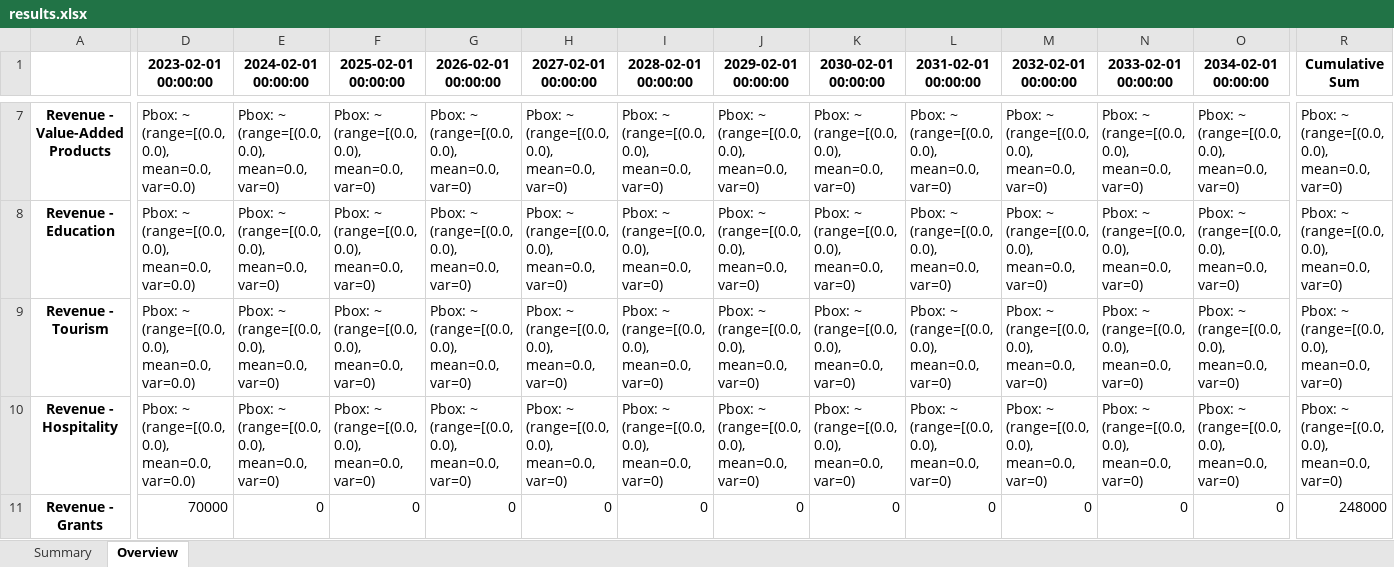
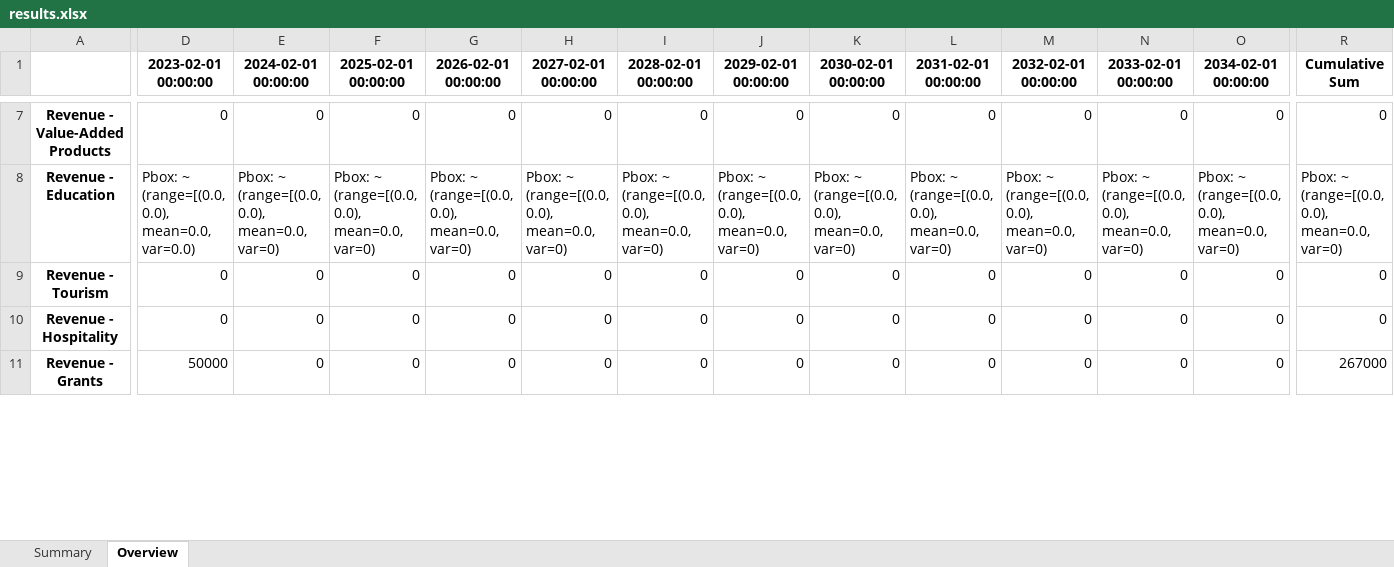
Before and after one commit to GaiaKnowledge/VerticalFarming, an Excel workbook: results.xlsx, sheet Overview, drawn as a sheet; only a part is shown, gaps mark what is left out; values as stored, in another font and other column widths than the file's, no borders; the diff covers the shown part only; the diff names each change by its address in the sheet, - before the commit and + after, or states it on an @@ line.

```diff
--- a/results.xlsx (sheet Overview)
+++ b/results.xlsx (sheet Overview)
-D7 (2023-02-01 00:00:00): Pbox: ~ (range=[(0.0, 0.0), mean=0.0, var=0.0)
+D7 (2023-02-01 00:00:00): 0
-E7 (2024-02-01 00:00:00): Pbox: ~ (range=[(0.0, 0.0), mean=0.0, var=0)
+E7 (2024-02-01 00:00:00): 0
-F7 (2025-02-01 00:00:00): Pbox: ~ (range=[(0.0, 0.0), mean=0.0, var=0)
+F7 (2025-02-01 00:00:00): 0
-G7 (2026-02-01 00:00:00): Pbox: ~ (range=[(0.0, 0.0), mean=0.0, var=0)
+G7 (2026-02-01 00:00:00): 0
-H7 (2027-02-01 00:00:00): Pbox: ~ (range=[(0.0, 0.0), mean=0.0, var=0)
+H7 (2027-02-01 00:00:00): 0
-I7 (2028-02-01 00:00:00): Pbox: ~ (range=[(0.0, 0.0), mean=0.0, var=0)
+I7 (2028-02-01 00:00:00): 0
-J7 (2029-02-01 00:00:00): Pbox: ~ (range=[(0.0, 0.0), mean=0.0, var=0)
+J7 (2029-02-01 00:00:00): 0
-K7 (2030-02-01 00:00:00): Pbox: ~ (range=[(0.0, 0.0), mean=0.0, var=0)
+K7 (2030-02-01 00:00:00): 0
-L7 (2031-02-01 00:00:00): Pbox: ~ (range=[(0.0, 0.0), mean=0.0, var=0)
+L7 (2031-02-01 00:00:00): 0
-M7 (2032-02-01 00:00:00): Pbox: ~ (range=[(0.0, 0.0), mean=0.0, var=0)
+M7 (2032-02-01 00:00:00): 0
-N7 (2033-02-01 00:00:00): Pbox: ~ (range=[(0.0, 0.0), mean=0.0, var=0)
+N7 (2033-02-01 00:00:00): 0
-O7 (2034-02-01 00:00:00): Pbox: ~ (range=[(0.0, 0.0), mean=0.0, var=0)
+O7 (2034-02-01 00:00:00): 0
-R7 (Cumulative Sum): Pbox: ~ (range=[(0.0, 0.0), mean=0.0, var=0)
+R7 (Cumulative Sum): 0
-D9:D10 (2023-02-01 00:00:00): Pbox: ~ (range=[(0.0, 0.0), mean=0.0, var=0.0)
+D9:D10 (2023-02-01 00:00:00): 0
-E9:E10 (2024-02-01 00:00:00): Pbox: ~ (range=[(0.0, 0.0), mean=0.0, var=0)
+E9:E10 (2024-02-01 00:00:00): 0
-F9:F10 (2025-02-01 00:00:00): Pbox: ~ (range=[(0.0, 0.0), mean=0.0, var=0)
+F9:F10 (2025-02-01 00:00:00): 0
-G9:G10 (2026-02-01 00:00:00): Pbox: ~ (range=[(0.0, 0.0), mean=0.0, var=0)
+G9:G10 (2026-02-01 00:00:00): 0
-H9:H10 (2027-02-01 00:00:00): Pbox: ~ (range=[(0.0, 0.0), mean=0.0, var=0)
+H9:H10 (2027-02-01 00:00:00): 0
-I9:I10 (2028-02-01 00:00:00): Pbox: ~ (range=[(0.0, 0.0), mean=0.0, var=0)
+I9:I10 (2028-02-01 00:00:00): 0
-J9:J10 (2029-02-01 00:00:00): Pbox: ~ (range=[(0.0, 0.0), mean=0.0, var=0)
+J9:J10 (2029-02-01 00:00:00): 0
-K9:K10 (2030-02-01 00:00:00): Pbox: ~ (range=[(0.0, 0.0), mean=0.0, var=0)
+K9:K10 (2030-02-01 00:00:00): 0
-L9:L10 (2031-02-01 00:00:00): Pbox: ~ (range=[(0.0, 0.0), mean=0.0, var=0)
+L9:L10 (2031-02-01 00:00:00): 0
-M9:M10 (2032-02-01 00:00:00): Pbox: ~ (range=[(0.0, 0.0), mean=0.0, var=0)
+M9:M10 (2032-02-01 00:00:00): 0
-N9:N10 (2033-02-01 00:00:00): Pbox: ~ (range=[(0.0, 0.0), mean=0.0, var=0)
+N9:N10 (2033-02-01 00:00:00): 0
-O9:O10 (2034-02-01 00:00:00): Pbox: ~ (range=[(0.0, 0.0), mean=0.0, var=0)
+O9:O10 (2034-02-01 00:00:00): 0
-R9:R10 (Cumulative Sum): Pbox: ~ (range=[(0.0, 0.0), mean=0.0, var=0)
+R9:R10 (Cumulative Sum): 0
-D11 (2023-02-01 00:00:00): 70000
+D11 (2023-02-01 00:00:00): 50000
-R11 (Cumulative Sum): 248000
+R11 (Cumulative Sum): 267000
```
Also changed, not shown: 346 edited cells elsewhere in this sheet, sheet Summary, Current_Financial_Model.xlsx, Current_Financial_Model_FU_v1.xlsx, 18 other files.
